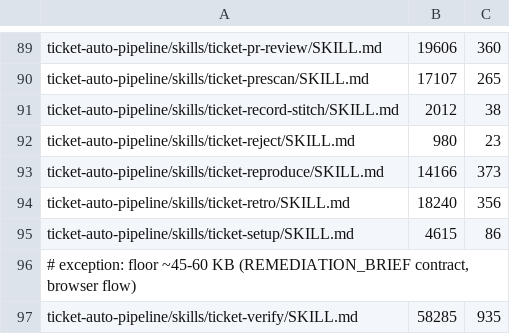
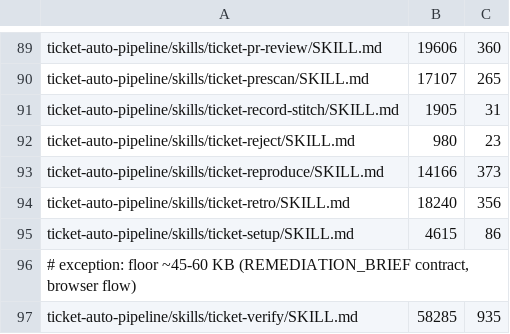
Before and after one commit to rogueprocess13/claude-plugins, a TSV file: scripts/skill-size-baseline.tsv, drawn as a sheet; only a part is shown, gaps mark what is left out.

```diff
--- a/scripts/skill-size-baseline.tsv
+++ b/scripts/skill-size-baseline.tsv
@@ -90,3 +90,3 @@ ticket-auto-pipeline/skills/ticket-pr-review/SKILL.md	19606	360
 ticket-auto-pipeline/skills/ticket-prescan/SKILL.md	17107	265
-ticket-auto-pipeline/skills/ticket-record-stitch/SKILL.md	2012	38
+ticket-auto-pipeline/skills/ticket-record-stitch/SKILL.md	1905	31
 ticket-auto-pipeline/skills/ticket-reject/SKILL.md	980	23
```
Also changed, not shown: scripts/skill-context-baseline.tsv, 24 other files.
